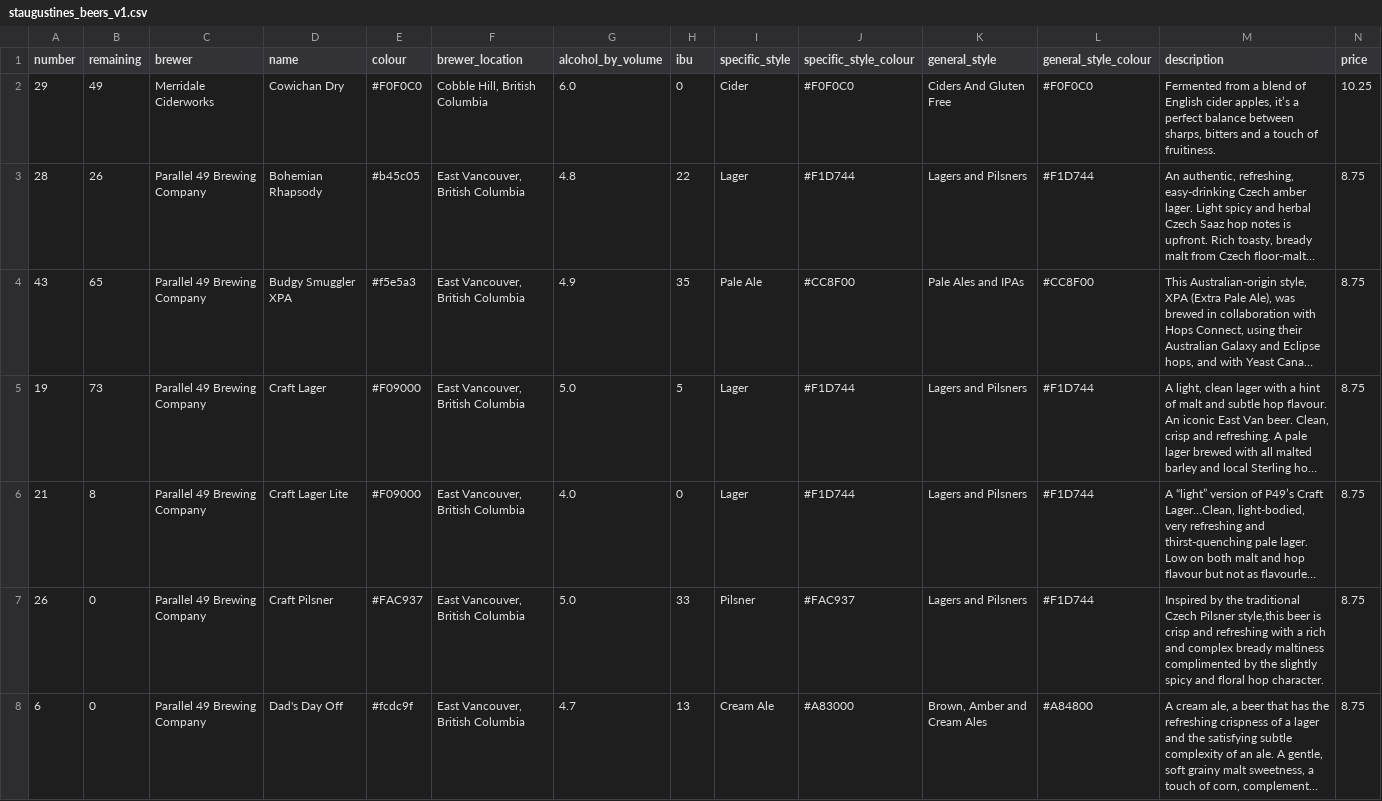
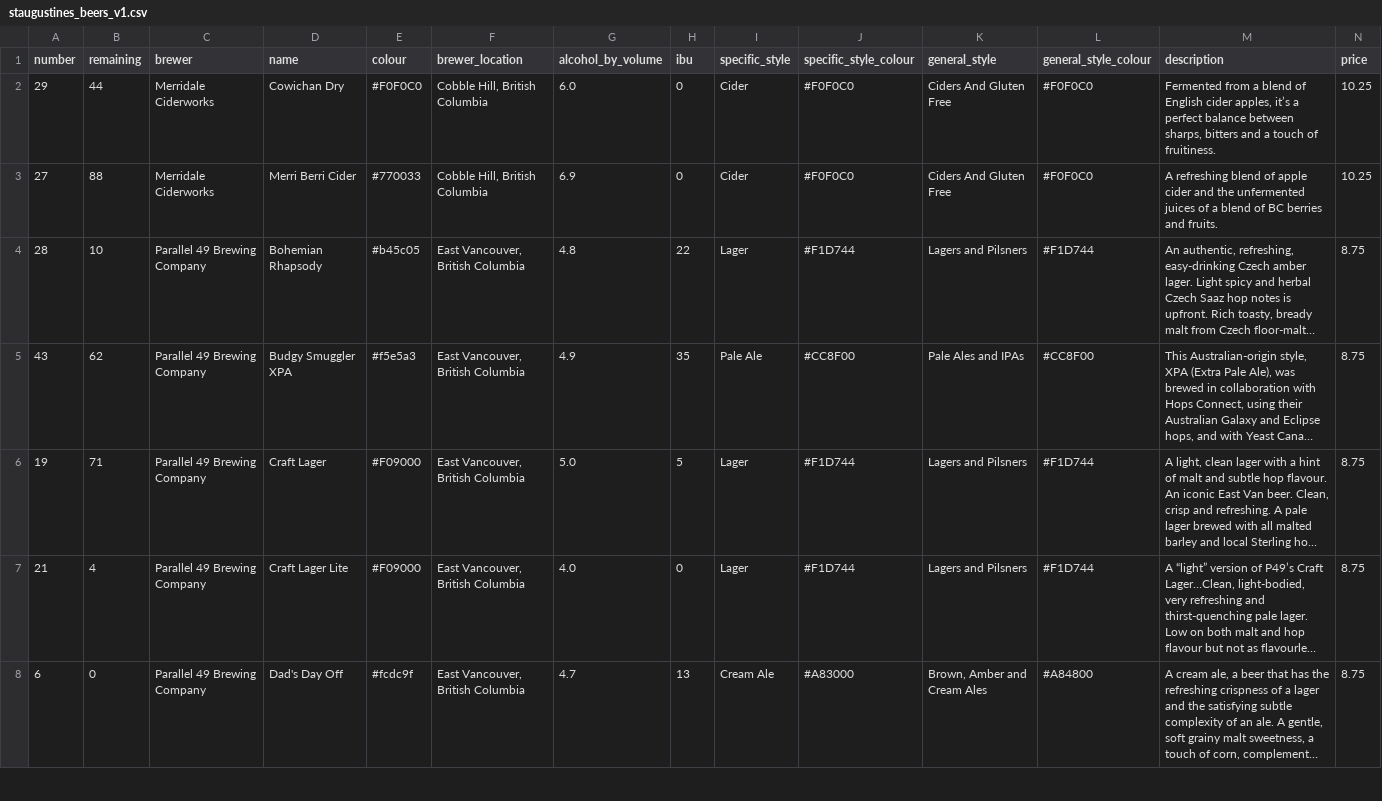
Before and after one commit to marcolussetti/staugustine-tap-history, a CSV file: staugustines_beers_v1.csv, drawn as a sheet; only a part is shown; long unchanged cells end in …; removed rows and columns are numbered as before the commit, all else as after; rows hold the shown columns only; the diff covers the shown part only; the diff names each change by its address in the sheet, - before the commit and + after, or states it on an @@ line.

```diff
--- a/staugustines_beers_v1.csv
+++ b/staugustines_beers_v1.csv
-B2 (remaining): 49
+B2 (remaining): 44
+row 3: 27 | 88 | Merridale Ciderworks | Merri Berri Cider | #770033 | Cobble Hill, British Columbia | 6.9 | 0 | Cider | #F0F0C0 | Ciders And Gluten Free | #F0F0C0 | A refreshing blend of apple cider and the unfermented juices of a blend of BC berries and fruits. | 10.25
-B4 (remaining): 26
+B4 (remaining): 10
-B5 (remaining): 65
+B5 (remaining): 62
-B6 (remaining): 73
+B6 (remaining): 71
-B7 (remaining): 8
+B7 (remaining): 4
-row 7: 26 | 0 | Parallel 49 Brewing Company | Craft Pilsner | #FAC937 | East Vancouver, British Columbia | 5.0 | 33 | Pilsner | #FAC937 | Lagers and Pilsners | #F1D744 | Inspired by the traditional Czech Pilsner style,this beer is crisp and refreshing with a rich and complex bready maltiness complimented by the slightly spicy and floral hop character. | 8.75
```
Also changed, not shown: 2 added rows, 2 removed rows and 27 edited cells elsewhere in this file, 3 other files.
